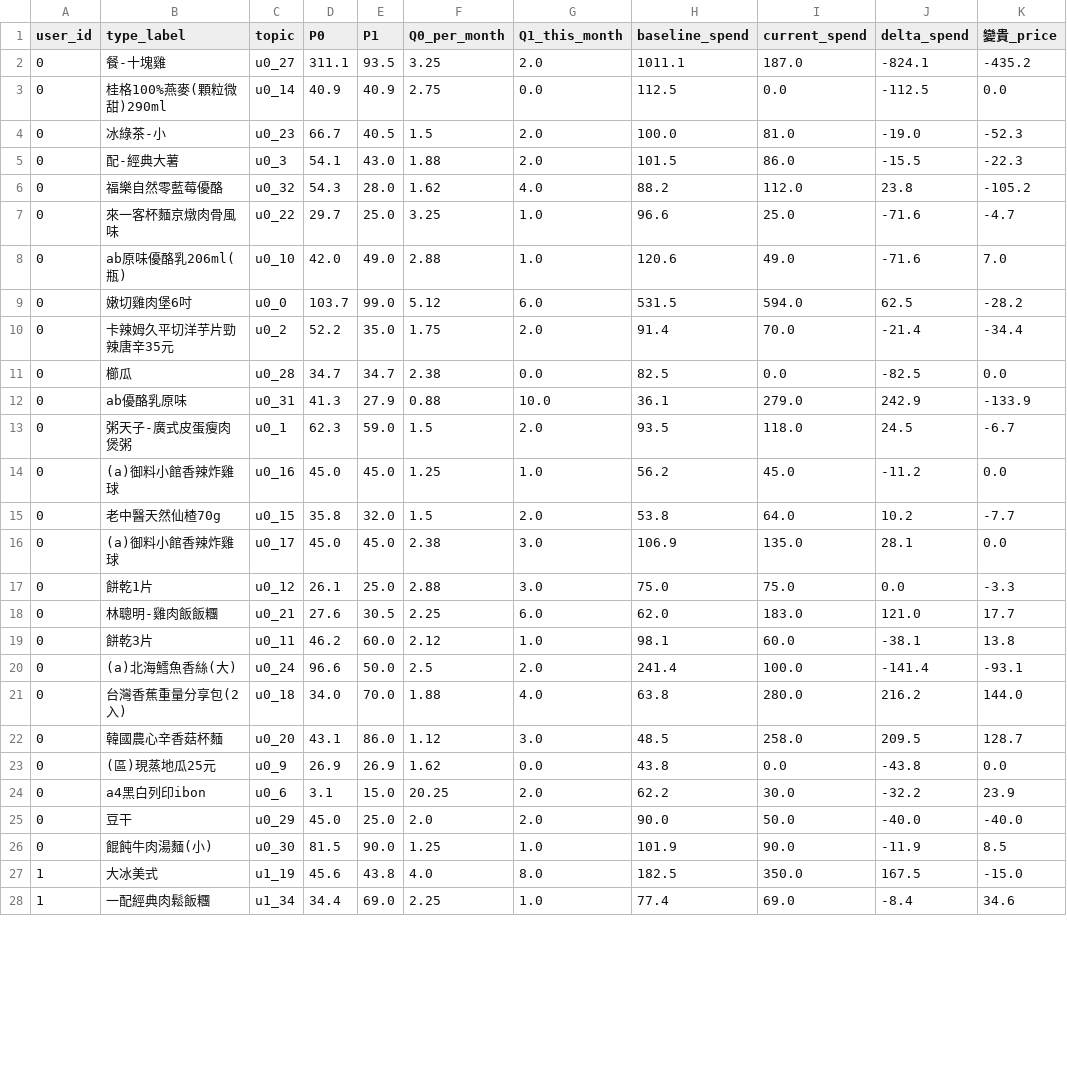
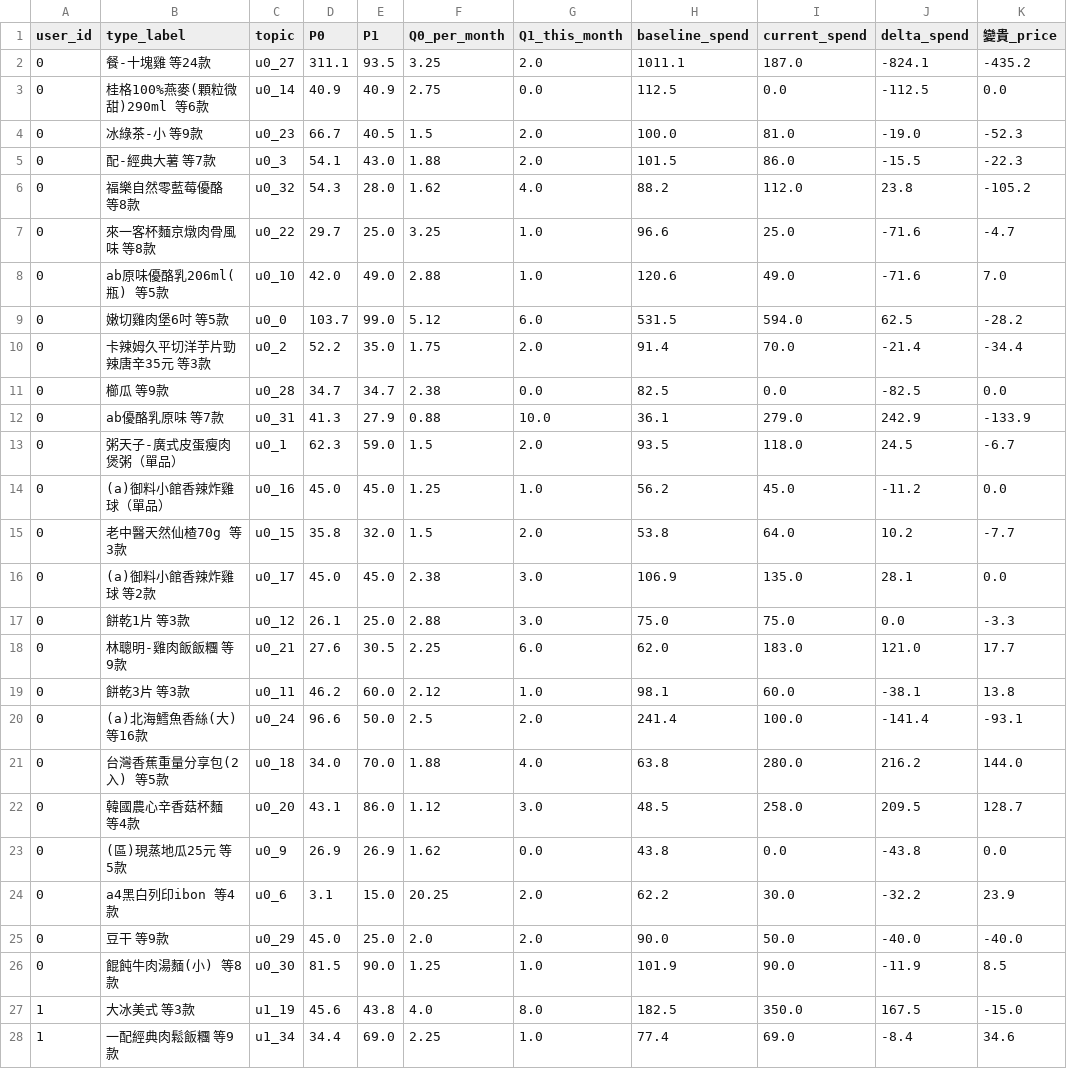
Before and after one commit to nalada16/ReceiptAnalysis_DL_final, a CSV file: member_c/per_user_pipeline/outputs/pu_step3c_increment_breakdown.csv, drawn as a sheet; only a part is shown; the diff covers the shown part only; the diff names each change by its address in the sheet, - before the commit and + after, or states it on an @@ line.

```diff
--- a/member_c/per_user_pipeline/outputs/pu_step3c_increment_breakdown.csv
+++ b/member_c/per_user_pipeline/outputs/pu_step3c_increment_breakdown.csv
-B2 (type_label): 餐-十塊雞
+B2 (type_label): 餐-十塊雞 等24款
-B3 (type_label): 桂格100%燕麥(顆粒微甜)290ml
+B3 (type_label): 桂格100%燕麥(顆粒微甜)290ml 等6款
-B4 (type_label): 冰綠茶-小
+B4 (type_label): 冰綠茶-小 等9款
-B5 (type_label): 配-經典大薯
+B5 (type_label): 配-經典大薯 等7款
-B6 (type_label): 福樂自然零藍莓優酪
+B6 (type_label): 福樂自然零藍莓優酪 等8款
-B7 (type_label): 來一客杯麵京燉肉骨風味
+B7 (type_label): 來一客杯麵京燉肉骨風味 等8款
-B8 (type_label): ab原味優酪乳206ml(瓶)
+B8 (type_label): ab原味優酪乳206ml(瓶) 等5款
-B9 (type_label): 嫩切雞肉堡6吋
+B9 (type_label): 嫩切雞肉堡6吋 等5款
-B10 (type_label): 卡辣姆久平切洋芋片勁辣唐辛35元
+B10 (type_label): 卡辣姆久平切洋芋片勁辣唐辛35元 等3款
-B11 (type_label): 櫛瓜
+B11 (type_label): 櫛瓜 等9款
-B12 (type_label): ab優酪乳原味
+B12 (type_label): ab優酪乳原味 等7款
-B13 (type_label): 粥天子-廣式皮蛋瘦肉煲粥
+B13 (type_label): 粥天子-廣式皮蛋瘦肉煲粥（單品）
-B14 (type_label): (a)御料小館香辣炸雞球
+B14 (type_label): (a)御料小館香辣炸雞球（單品）
-B15 (type_label): 老中醫天然仙楂70g
+B15 (type_label): 老中醫天然仙楂70g 等3款
-B16 (type_label): (a)御料小館香辣炸雞球
+B16 (type_label): (a)御料小館香辣炸雞球 等2款
-B17 (type_label): 餅乾1片
+B17 (type_label): 餅乾1片 等3款
-B18 (type_label): 林聰明-雞肉飯飯糰
+B18 (type_label): 林聰明-雞肉飯飯糰 等9款
-B19 (type_label): 餅乾3片
+B19 (type_label): 餅乾3片 等3款
-B20 (type_label): (a)北海鱈魚香絲(大)
+B20 (type_label): (a)北海鱈魚香絲(大) 等16款
-B21 (type_label): 台灣香蕉重量分享包(2入)
+B21 (type_label): 台灣香蕉重量分享包(2入) 等5款
-B22 (type_label): 韓國農心辛香菇杯麵
+B22 (type_label): 韓國農心辛香菇杯麵 等4款
-B23 (type_label): (區)現蒸地瓜25元
+B23 (type_label): (區)現蒸地瓜25元 等5款
-B24 (type_label): a4黑白列印ibon
+B24 (type_label): a4黑白列印ibon 等4款
-B25 (type_label): 豆干
+B25 (type_label): 豆干 等9款
-B26 (type_label): 餛飩牛肉湯麵(小)
+B26 (type_label): 餛飩牛肉湯麵(小) 等8款
-B27 (type_label): 大冰美式
+B27 (type_label): 大冰美式 等3款
-B28 (type_label): 一配經典肉鬆飯糰
+B28 (type_label): 一配經典肉鬆飯糰 等9款
```
Also changed, not shown: 55 edited cells elsewhere in this file, member_c/outputs/step3c_increment_breakdown.csv, 32 other files.
